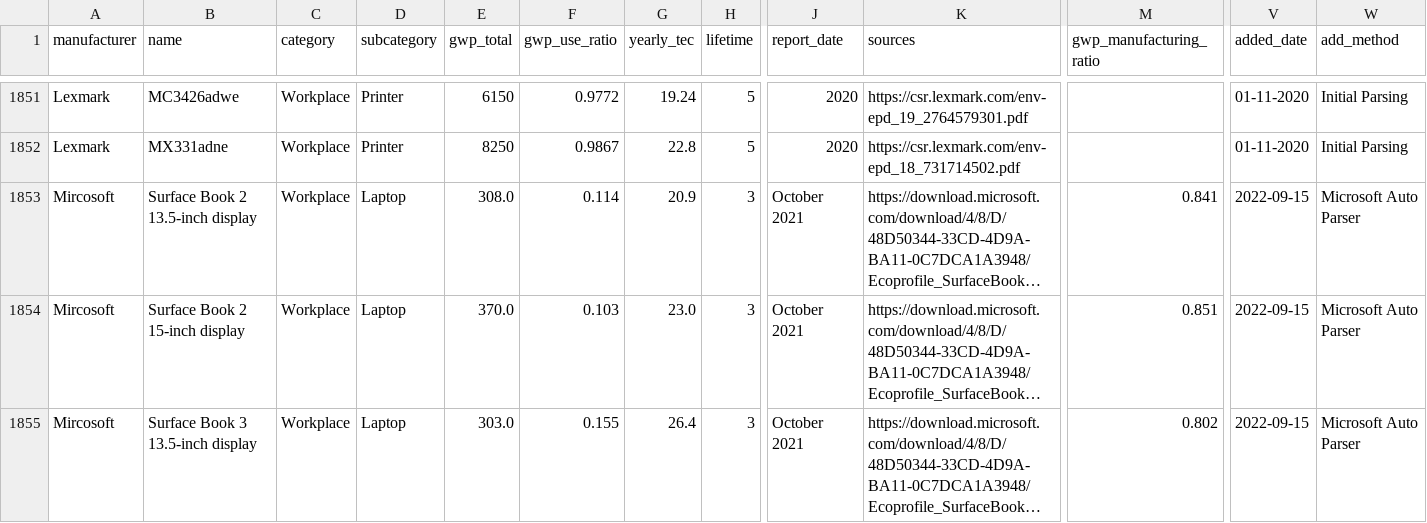
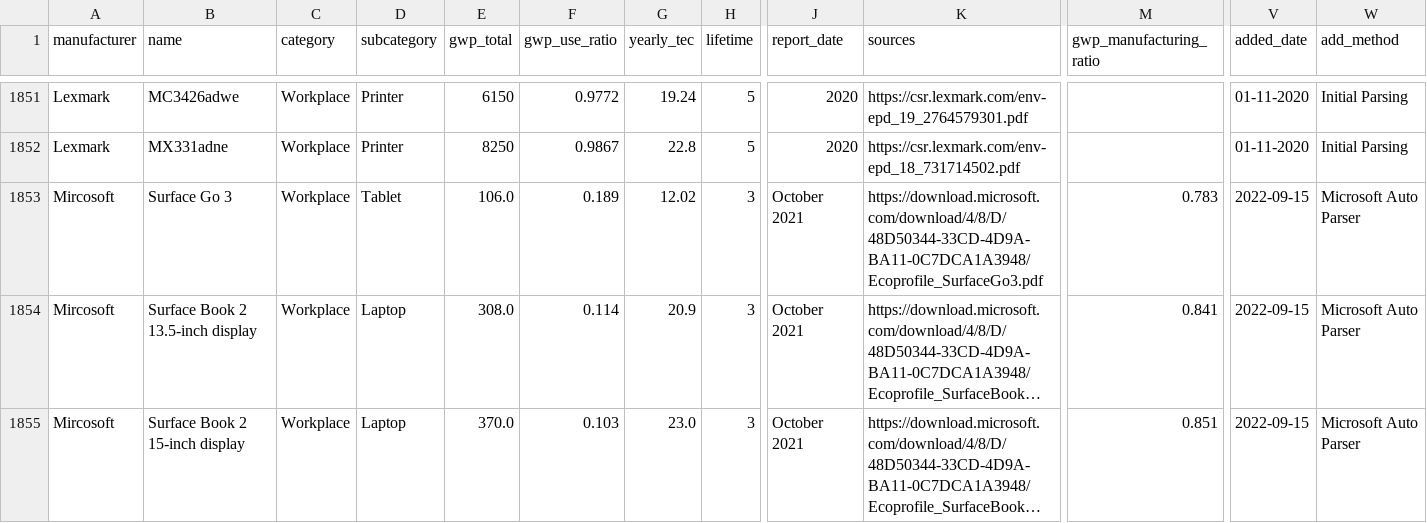
Before and after one commit to Boavizta/environmental-footprint-data, a CSV file: boavizta-data-us.csv, drawn as a sheet; only a part is shown, gaps mark what is left out; the shorter side is filled out with more unchanged rows; long unchanged cells end in …; rows hold the shown columns only; the diff names each change by its address in the sheet, - before the commit and + after, or states it on an @@ line.

```diff
--- a/boavizta-data-us.csv
+++ b/boavizta-data-us.csv
+row 1853: Mircosoft | Surface Go 3 | Workplace | Tablet | 106.0 | 0.189 | 12.02 | 3 | October 2021 | https://download.microsoft.com/download/4/8/D/48D50344-33CD-4D9A-BA11-0C7DCA1A3948/Ecoprofile_SurfaceGo3.pdf | 0.783 | 2022-09-15 | Microsoft Auto Parser
```
Also changed, not shown: 2 other files.
